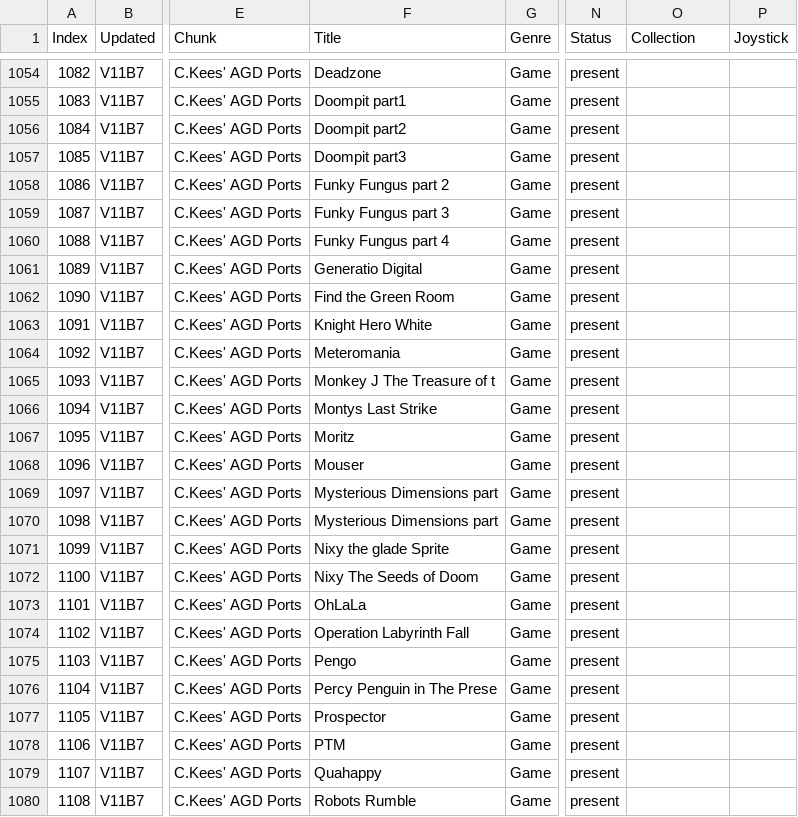
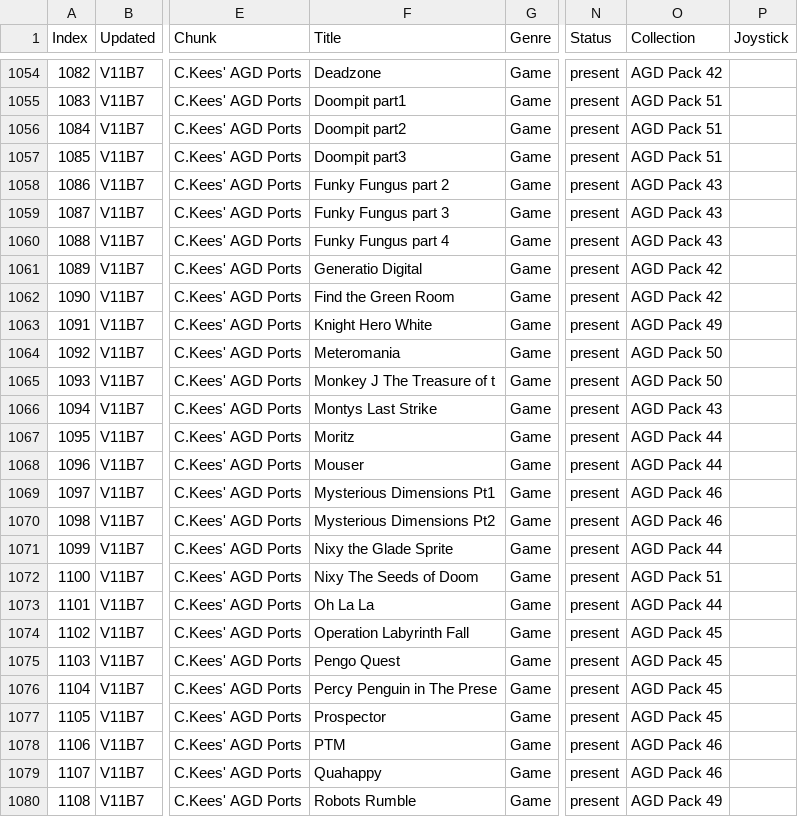
Before and after one commit to hoglet67/AtomSoftwareArchive, a CSV file: catalog/AtomSoftwareCatalog.csv, drawn as a sheet; only a part is shown, gaps mark what is left out; the diff covers the shown part only; the diff names each change by its address in the sheet, - before the commit and + after, or states it on an @@ line.

Commit message:
Catalog: Collections for AGS Packs 29-51

```diff
--- a/catalog/AtomSoftwareCatalog.csv
+++ b/catalog/AtomSoftwareCatalog.csv
-O1054 (Collection): (empty)
+O1054 (Collection): AGD Pack 42
-O1055:O1057 (Collection): (empty)
+O1055:O1057 (Collection): AGD Pack 51
-O1058:O1060 (Collection): (empty)
+O1058:O1060 (Collection): AGD Pack 43
-O1061:O1062 (Collection): (empty)
+O1061:O1062 (Collection): AGD Pack 42
-O1063 (Collection): (empty)
+O1063 (Collection): AGD Pack 49
-O1064:O1065 (Collection): (empty)
+O1064:O1065 (Collection): AGD Pack 50
-O1066 (Collection): (empty)
+O1066 (Collection): AGD Pack 43
-O1067:O1068 (Collection): (empty)
+O1067:O1068 (Collection): AGD Pack 44
-F1069 (Title): Mysterious Dimensions part
+F1069 (Title): Mysterious Dimensions Pt1
-O1069:O1070 (Collection): (empty)
+O1069:O1070 (Collection): AGD Pack 46
-F1070 (Title): Mysterious Dimensions part
+F1070 (Title): Mysterious Dimensions Pt2
-F1071 (Title): Nixy the glade Sprite
+F1071 (Title): Nixy the Glade Sprite
-O1071 (Collection): (empty)
+O1071 (Collection): AGD Pack 44
-O1072 (Collection): (empty)
+O1072 (Collection): AGD Pack 51
-F1073 (Title): OhLaLa
+F1073 (Title): Oh La La
-O1073 (Collection): (empty)
+O1073 (Collection): AGD Pack 44
-O1074:O1077 (Collection): (empty)
+O1074:O1077 (Collection): AGD Pack 45
-F1075 (Title): Pengo
+F1075 (Title): Pengo Quest
-O1078:O1079 (Collection): (empty)
+O1078:O1079 (Collection): AGD Pack 46
-O1080 (Collection): (empty)
+O1080 (Collection): AGD Pack 49
```
Also changed, not shown: 66 edited cells elsewhere in this file, 1 other file.
